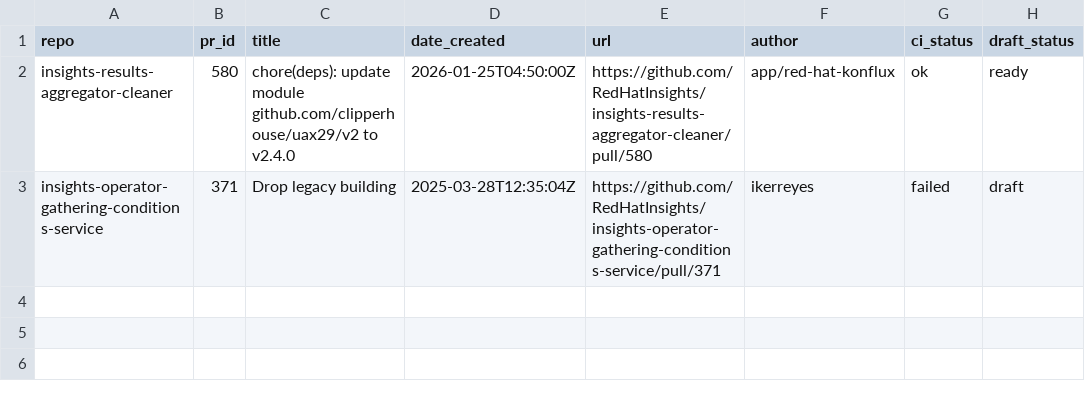
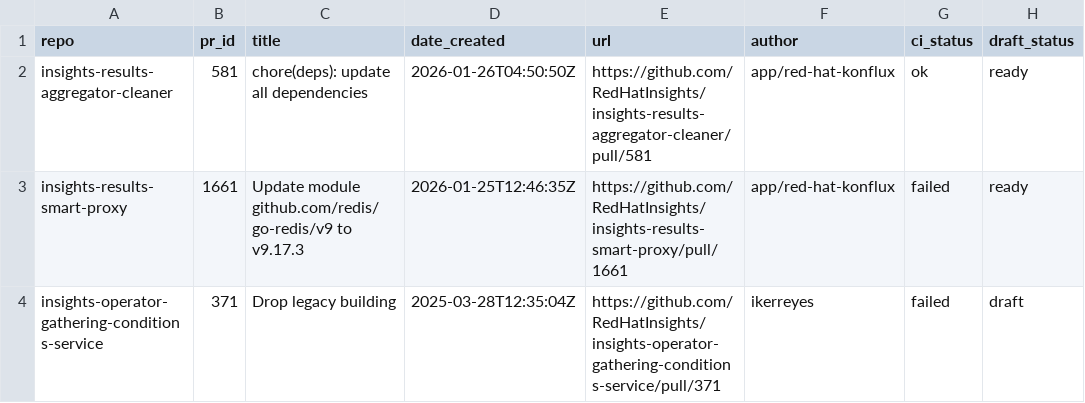
Before and after one commit to lenasolarova/processing-tools-github, a CSV file: open_mr_pr/github/open-prs.csv, drawn as a sheet.

```diff
--- a/open_mr_pr/github/open-prs.csv
+++ b/open_mr_pr/github/open-prs.csv
@@ -1,3 +1,4 @@
 repo,pr_id,title,date_created,url,author,ci_status,draft_status
-insights-results-aggregator-cleaner,580,chore(deps): update module github.com/clipperhouse/uax29/v2 to v2.4.0,2026-01-25T04:50:00Z,https://github.com/RedHatInsights/insights-results-aggregator-cleaner/pull/580,app/red-hat-konflux,ok,ready
+insights-results-aggregator-cleaner,581,chore(deps): update all dependencies,2026-01-26T04:50:50Z,https://github.com/RedHatInsights/insights-results-aggregator-cleaner/pull/581,app/red-hat-konflux,ok,ready
+insights-results-smart-proxy,1661,Update module github.com/redis/go-redis/v9 to v9.17.3,2026-01-25T12:46:35Z,https://github.com/RedHatInsights/insights-results-smart-proxy/pull/1661,app/red-hat-konflux,failed,ready
 insights-operator-gathering-conditions-service,371,Drop legacy building,2025-03-28T12:35:04Z,https://github.com/RedHatInsights/insights-operator-gathering-conditions-service/pull/371,ikerreyes,failed,draft
```
Also changed, not shown: 3 other files.
